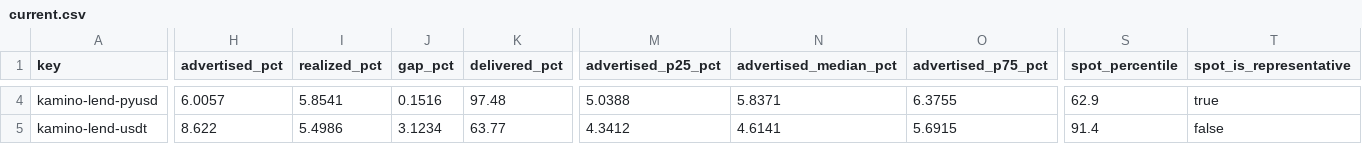
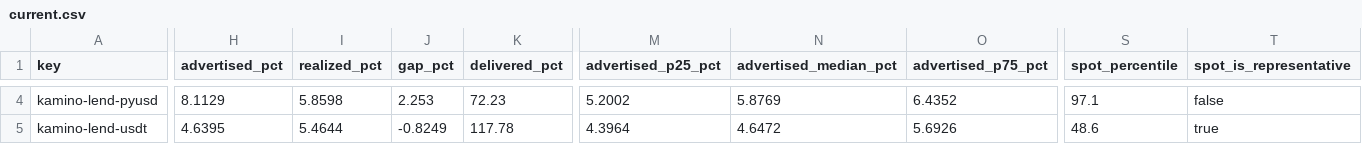
Before and after one commit to kerne-protocol/solhonesty, a CSV file: out/current.csv, drawn as a sheet; only a part is shown, gaps mark what is left out; the diff covers the shown part only; the diff names each change by its address in the sheet, - before the commit and + after, or states it on an @@ line.

```diff
--- a/out/current.csv
+++ b/out/current.csv
-H4 (advertised_pct): 6.0057
+H4 (advertised_pct): 8.1129
-I4 (realized_pct): 5.8541
+I4 (realized_pct): 5.8598
-J4 (gap_pct): 0.1516
+J4 (gap_pct): 2.253
-K4 (delivered_pct): 97.48
+K4 (delivered_pct): 72.23
-M4 (advertised_p25_pct): 5.0388
+M4 (advertised_p25_pct): 5.2002
-N4 (advertised_median_pct): 5.8371
+N4 (advertised_median_pct): 5.8769
-O4 (advertised_p75_pct): 6.3755
+O4 (advertised_p75_pct): 6.4352
-S4 (spot_percentile): 62.9
+S4 (spot_percentile): 97.1
-T4 (spot_is_representative): true
+T4 (spot_is_representative): false
-H5 (advertised_pct): 8.622
+H5 (advertised_pct): 4.6395
-I5 (realized_pct): 5.4986
+I5 (realized_pct): 5.4644
-J5 (gap_pct): 3.1234
+J5 (gap_pct): -0.8249
-K5 (delivered_pct): 63.77
+K5 (delivered_pct): 117.78
-M5 (advertised_p25_pct): 4.3412
+M5 (advertised_p25_pct): 4.3964
-N5 (advertised_median_pct): 4.6141
+N5 (advertised_median_pct): 4.6472
-O5 (advertised_p75_pct): 5.6915
+O5 (advertised_p75_pct): 5.6926
-S5 (spot_percentile): 91.4
+S5 (spot_percentile): 48.6
-T5 (spot_is_representative): false
+T5 (spot_is_representative): true
```
Also changed, not shown: 168 edited cells elsewhere in this file, 3 other files.
